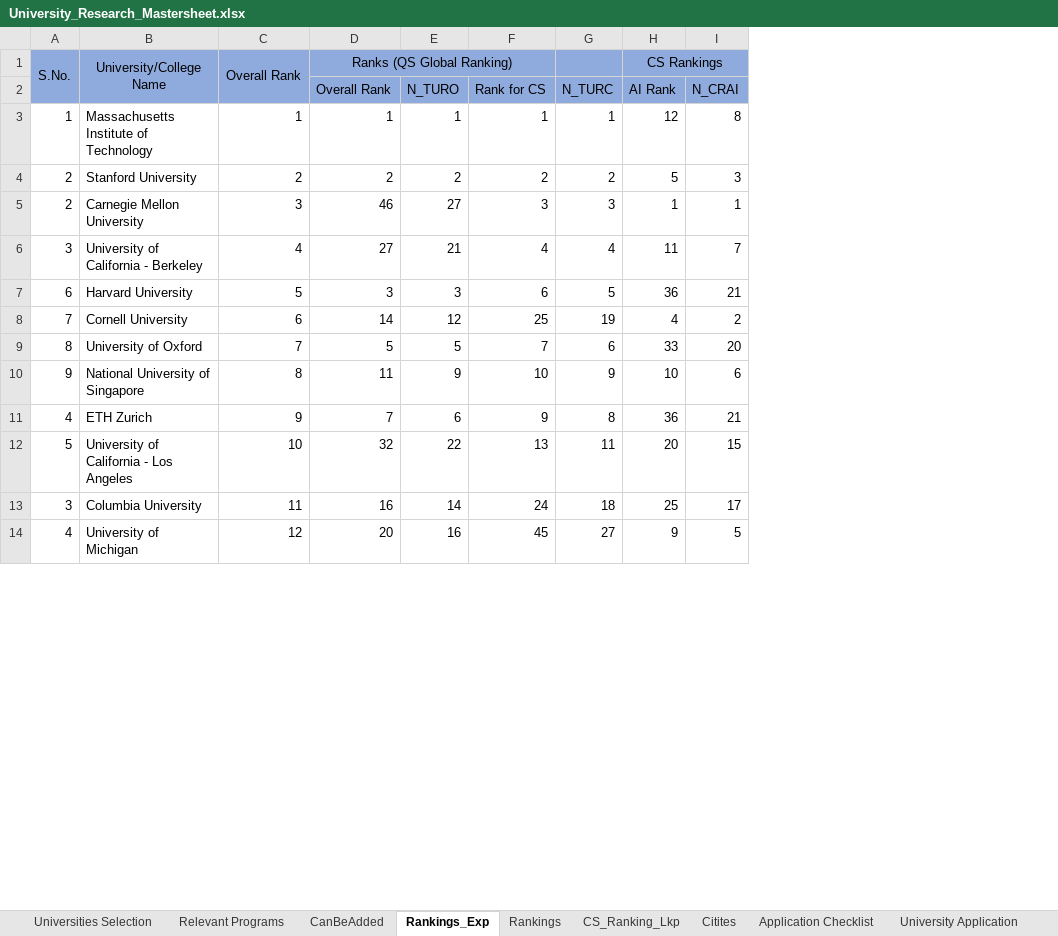
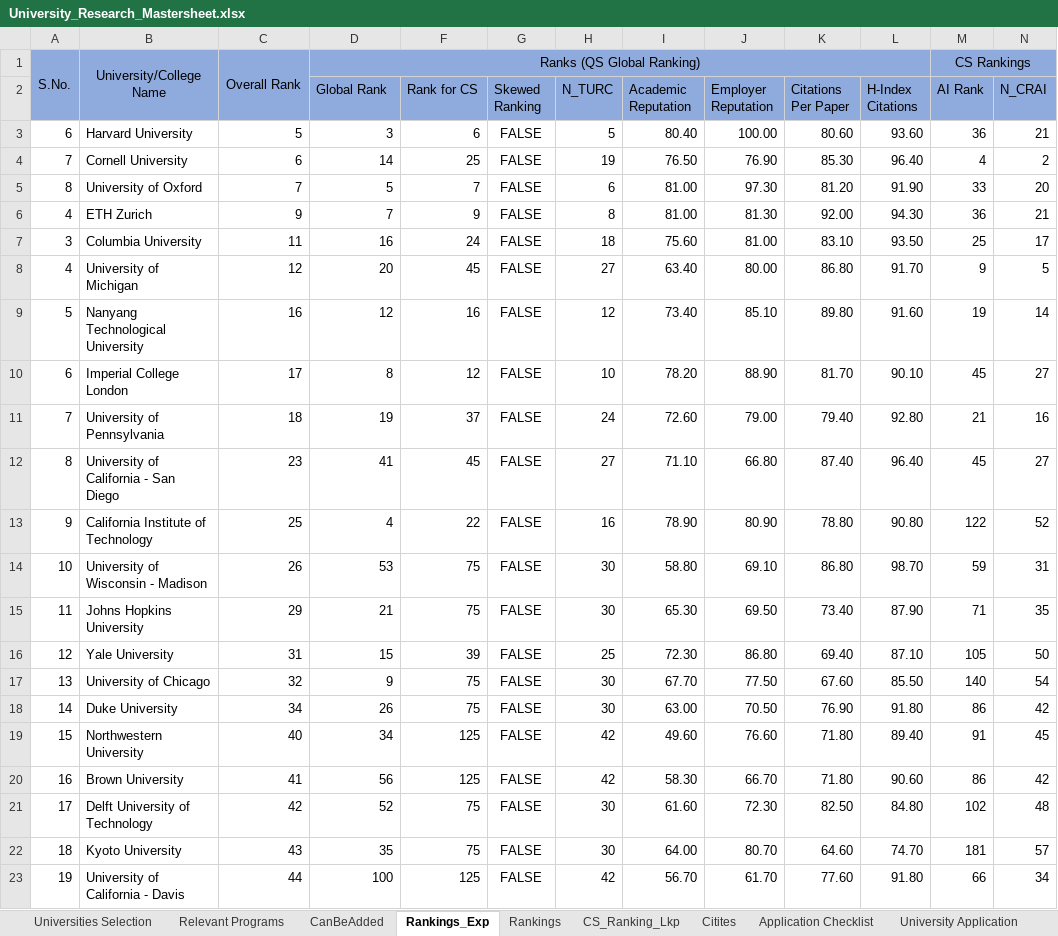
Before and after one commit to jayantabh/ms-app-docs, an Excel workbook: University_Research_Mastersheet.xlsx, sheet Rankings_Exp, drawn as a sheet; only a part is shown; values as stored, in another font and other column widths than the file's, no borders; removed rows and columns are numbered as before the commit, all else as after; rows hold the shown columns only; the diff covers the shown part only; the diff names each change by its address in the sheet, - before the commit and + after, or states it on an @@ line.

Commit message:
Added some more research and filters

```diff
--- a/University_Research_Mastersheet.xlsx (sheet Rankings_Exp)
+++ b/University_Research_Mastersheet.xlsx (sheet Rankings_Exp)
@@ column E (N_TURO) hidden, rows 7-9: 3 | 12 | 5; row 11: 6; rows 13-14: 14 | 16 @@
+column G (Skewed Ranking), rows 3-8: all FALSE
+column I (Academic Reputation), rows 3-8: 80.40 | 76.50 | 81.00 | 81.00 | 75.60 | 63.40
+column J (Employer Reputation), rows 3-8: 100.00 | 76.90 | 97.30 | 81.30 | 81.00 | 80.00
+column K (Citations Per Paper), rows 3-8: 80.60 | 85.30 | 81.20 | 92.00 | 83.10 | 86.80
+column L (H-Index Citations), rows 3-8: 93.60 | 96.40 | 91.90 | 94.30 | 93.50 | 91.70
-D1:F1 merged
+D1:L1 merged
-D2: Overall Rank
+D2: Global Rank
-row 3: 1 | Massachusetts Institute of Technology | 1 | 1 | 1 | 1 | 1 | 12 | 8
-row 4: 2 | Stanford University | 2 | 2 | 2 | 2 | 2 | 5 | 3
@@ row 5 moved to row 34: 2 @@
@@ row 6 moved to row 35: 3 @@
-row 10: 9 | National University of Singapore | 8 | 11 | 9 | 10 | 9 | 10 | 6
@@ row 12 moved to row 37: 5 @@
+row 9: 5 | Nanyang Technological University | 16 | 12 | 16 | FALSE | 12 | 73.40 | 85.10 | 89.80 | 91.60 | 19 | 14
+row 10: 6 | Imperial College London | 17 | 8 | 12 | FALSE | 10 | 78.20 | 88.90 | 81.70 | 90.10 | 45 | 27
+row 11: 7 | University of Pennsylvania | 18 | 19 | 37 | FALSE | 24 | 72.60 | 79.00 | 79.40 | 92.80 | 21 | 16
+row 12: 8 | University of California - San Diego | 23 | 41 | 45 | FALSE | 27 | 71.10 | 66.80 | 87.40 | 96.40 | 45 | 27
+row 13: 9 | California Institute of Technology | 25 | 4 | 22 | FALSE | 16 | 78.90 | 80.90 | 78.80 | 90.80 | 122 | 52
+row 14: 10 | University of Wisconsin - Madison | 26 | 53 | 75 | FALSE | 30 | 58.80 | 69.10 | 86.80 | 98.70 | 59 | 31
+row 15: 11 | Johns Hopkins University | 29 | 21 | 75 | FALSE | 30 | 65.30 | 69.50 | 73.40 | 87.90 | 71 | 35
+row 16: 12 | Yale University | 31 | 15 | 39 | FALSE | 25 | 72.30 | 86.80 | 69.40 | 87.10 | 105 | 50
+row 17: 13 | University of Chicago | 32 | 9 | 75 | FALSE | 30 | 67.70 | 77.50 | 67.60 | 85.50 | 140 | 54
+row 18: 14 | Duke University | 34 | 26 | 75 | FALSE | 30 | 63.00 | 70.50 | 76.90 | 91.80 | 86 | 42
+row 19: 15 | Northwestern University | 40 | 34 | 125 | FALSE | 42 | 49.60 | 76.60 | 71.80 | 89.40 | 91 | 45
+row 20: 16 | Brown University | 41 | 56 | 125 | FALSE | 42 | 58.30 | 66.70 | 71.80 | 90.60 | 86 | 42
+row 21: 17 | Delft University of Technology | 42 | 52 | 75 | FALSE | 30 | 61.60 | 72.30 | 82.50 | 84.80 | 102 | 48
+row 22: 18 | Kyoto University | 43 | 35 | 75 | FALSE | 30 | 64.00 | 80.70 | 64.60 | 74.70 | 181 | 57
+row 23: 19 | University of California - Davis | 44 | 100 | 125 | FALSE | 42 | 56.70 | 61.70 | 77.60 | 91.80 | 66 | 34
```
Also changed, not shown: 11 added rows, 23 removed rows, 20 edited cells and cell formats elsewhere in this sheet, sheet Universities Selection, sheet Rankings, formulas that keep their value, hidden cells.
